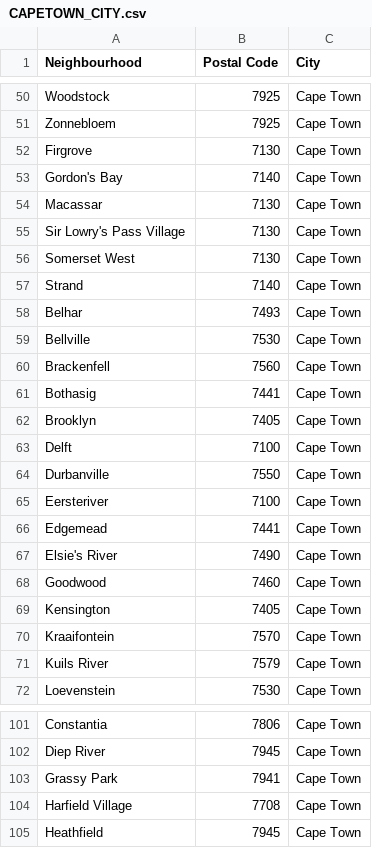
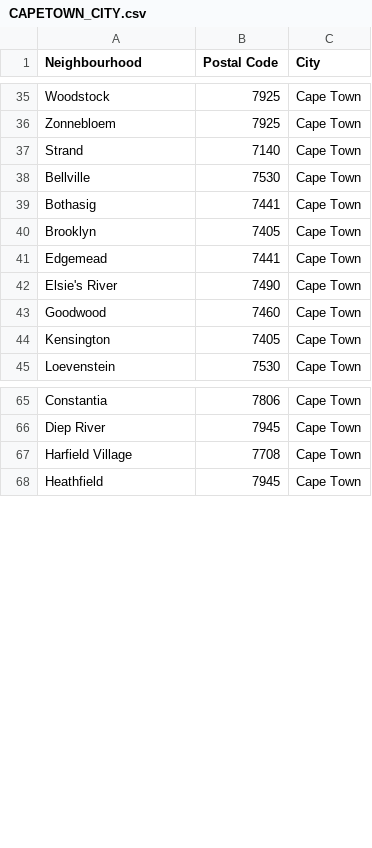
Before and after one commit to sihlemkaza/Coursera_Capstone, a CSV file: CAPETOWN_CITY.csv, drawn as a sheet; only a part is shown, gaps mark what is left out; the diff covers the shown part only.

```diff
--- a/CAPETOWN_CITY.csv
+++ b/CAPETOWN_CITY.csv
@@ -51,16 +36,6 @@ Woodstock,7925,Cape Town
 Zonnebloem,7925,Cape Town
-Firgrove,7130,Cape Town
-Gordon's Bay,7140,Cape Town
-Macassar,7130,Cape Town
-Sir Lowry's Pass Village,7130,Cape Town
-Somerset West,7130,Cape Town
 Strand,7140,Cape Town
-Belhar,7493,Cape Town
 Bellville,7530,Cape Town
-Brackenfell,7560,Cape Town
 Bothasig,7441,Cape Town
 Brooklyn,7405,Cape Town
-Delft,7100,Cape Town
-Durbanville,7550,Cape Town
-Eersteriver,7100,Cape Town
 Edgemead,7441,Cape Town
@@ -69,4 +44,2 @@ Goodwood,7460,Cape Town
 Kensington,7405,Cape Town
-Kraaifontein,7570,Cape Town
-Kuils River,7579,Cape Town
 Loevenstein,7530,Cape Town
@@ -102,3 +66,2 @@ Constantia,7806,Cape Town
 Diep River,7945,Cape Town
-Grassy Park,7941,Cape Town
 Harfield Village,7708,Cape Town
```
Also changed, not shown: 29 removed rows elsewhere in this file.
